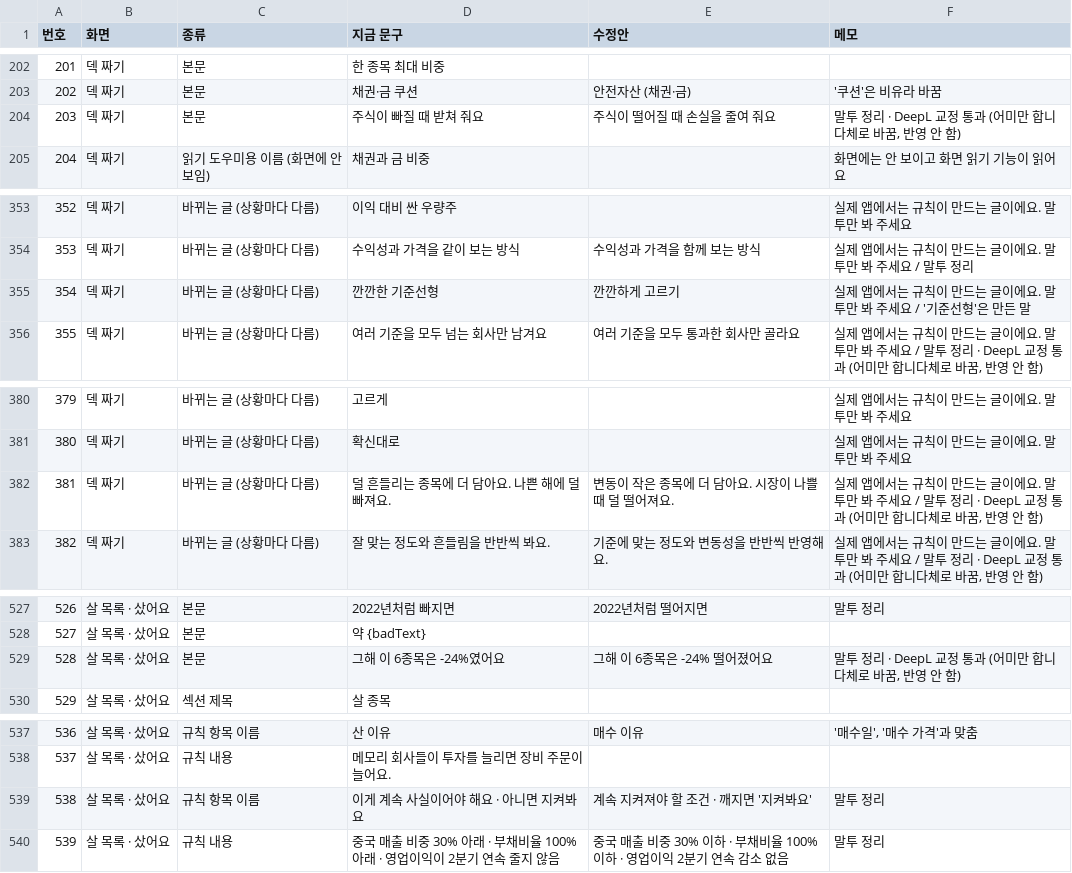
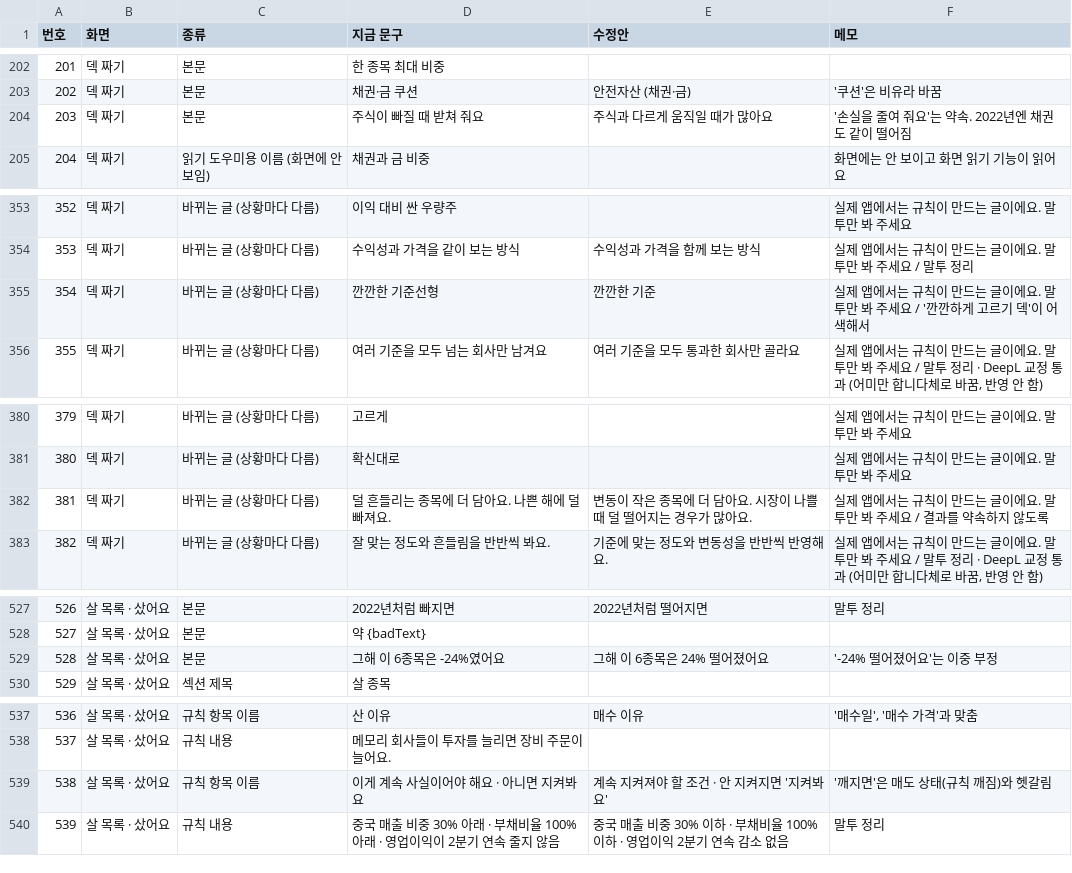
Before and after one commit to jacksungjinlee/baepsae, a CSV file: docs/design/mockup-copy.csv, drawn as a sheet; only a part is shown, gaps mark what is left out; the diff covers the shown part only.

```diff
--- a/docs/design/mockup-copy.csv
+++ b/docs/design/mockup-copy.csv
@@ -203,3 +203,3 @@
 202,덱 짜기,본문,채권·금 쿠션,안전자산 (채권·금),'쿠션'은 비유라 바꿈
-203,덱 짜기,본문,주식이 빠질 때 받쳐 줘요,주식이 떨어질 때 손실을 줄여 줘요,"말투 정리 · DeepL 교정 통과 (어미만 합니다체로 바꿈, 반영 안 함)"
+203,덱 짜기,본문,주식이 빠질 때 받쳐 줘요,주식과 다르게 움직일 때가 많아요,'손실을 줄여 줘요'는 약속. 2022년엔 채권도 같이 떨어짐
 204,덱 짜기,읽기 도우미용 이름 (화면에 안 보임),채권과 금 비중,,화면에는 안 보이고 화면 읽기 기능이 읽어요
@@ -354,3 +354,3 @@
 353,덱 짜기,바뀌는 글 (상황마다 다름),수익성과 가격을 같이 보는 방식,수익성과 가격을 함께 보는 방식,실제 앱에서는 규칙이 만드는 글이에요. 말투만 봐 주세요 / 말투 정리
-354,덱 짜기,바뀌는 글 (상황마다 다름),깐깐한 기준선형,깐깐하게 고르기,실제 앱에서는 규칙이 만드는 글이에요. 말투만 봐 주세요 / '기준선형'은 만든 말
+354,덱 짜기,바뀌는 글 (상황마다 다름),깐깐한 기준선형,깐깐한 기준,실제 앱에서는 규칙이 만드는 글이에요. 말투만 봐 주세요 / '깐깐하게 고르기 덱'이 어색해서
 355,덱 짜기,바뀌는 글 (상황마다 다름),여러 기준을 모두 넘는 회사만 남겨요,여러 기준을 모두 통과한 회사만 골라요,"실제 앱에서는 규칙이 만드는 글이에요. 말투만 봐 주세요 / 말투 정리 · DeepL 교정 통과 (어미만 합니다체로 바꿈, 반영 안 함)"
@@ -381,3 +381,3 @@
 380,덱 짜기,바뀌는 글 (상황마다 다름),확신대로,,실제 앱에서는 규칙이 만드는 글이에요. 말투만 봐 주세요
-381,덱 짜기,바뀌는 글 (상황마다 다름),덜 흔들리는 종목에 더 담아요. 나쁜 해에 덜 빠져요.,변동이 작은 종목에 더 담아요. 시장이 나쁠 때 덜 떨어져요.,"실제 앱에서는 규칙이 만드는 글이에요. 말투만 봐 주세요 / 말투 정리 · DeepL 교정 통과 (어미만 합니다체로 바꿈, 반영 안 함)"
+381,덱 짜기,바뀌는 글 (상황마다 다름),덜 흔들리는 종목에 더 담아요. 나쁜 해에 덜 빠져요.,변동이 작은 종목에 더 담아요. 시장이 나쁠 때 덜 떨어지는 경우가 많아요.,실제 앱에서는 규칙이 만드는 글이에요. 말투만 봐 주세요 / 결과를 약속하지 않도록
 382,덱 짜기,바뀌는 글 (상황마다 다름),잘 맞는 정도와 흔들림을 반반씩 봐요.,기준에 맞는 정도와 변동성을 반반씩 반영해요.,"실제 앱에서는 규칙이 만드는 글이에요. 말투만 봐 주세요 / 말투 정리 · DeepL 교정 통과 (어미만 합니다체로 바꿈, 반영 안 함)"
@@ -528,3 +528,3 @@
 527,살 목록 · 샀어요,본문,약 {badText},,
-528,살 목록 · 샀어요,본문,그해 이 6종목은 -24%였어요,그해 이 6종목은 -24% 떨어졌어요,"말투 정리 · DeepL 교정 통과 (어미만 합니다체로 바꿈, 반영 안 함)"
+528,살 목록 · 샀어요,본문,그해 이 6종목은 -24%였어요,그해 이 6종목은 24% 떨어졌어요,'-24% 떨어졌어요'는 이중 부정
 529,살 목록 · 샀어요,섹션 제목,살 종목,,
@@ -538,3 +538,3 @@
 537,살 목록 · 샀어요,규칙 내용,메모리 회사들이 투자를 늘리면 장비 주문이 늘어요.,,
-538,살 목록 · 샀어요,규칙 항목 이름,이게 계속 사실이어야 해요 · 아니면 지켜봐요,계속 지켜져야 할 조건 · 깨지면 '지켜봐요',말투 정리
+538,살 목록 · 샀어요,규칙 항목 이름,이게 계속 사실이어야 해요 · 아니면 지켜봐요,계속 지켜져야 할 조건 · 안 지켜지면 '지켜봐요','깨지면'은 매도 상태(규칙 깨짐)와 헷갈림
 539,살 목록 · 샀어요,규칙 내용,중국 매출 비중 30% 아래 · 부채비율 100% 아래 · 영업이익이 2분기 연속 줄지 않음,중국 매출 비중 30% 이하 · 부채비율 100% 이하 · 영업이익 2분기 연속 감소 없음,말투 정리
```
Also changed, not shown: 14 edited cells elsewhere in this file, 3 other files.
